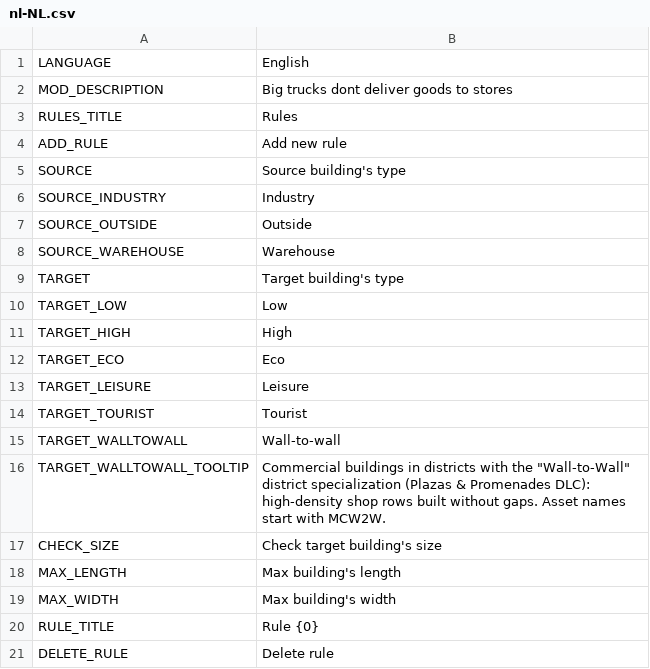
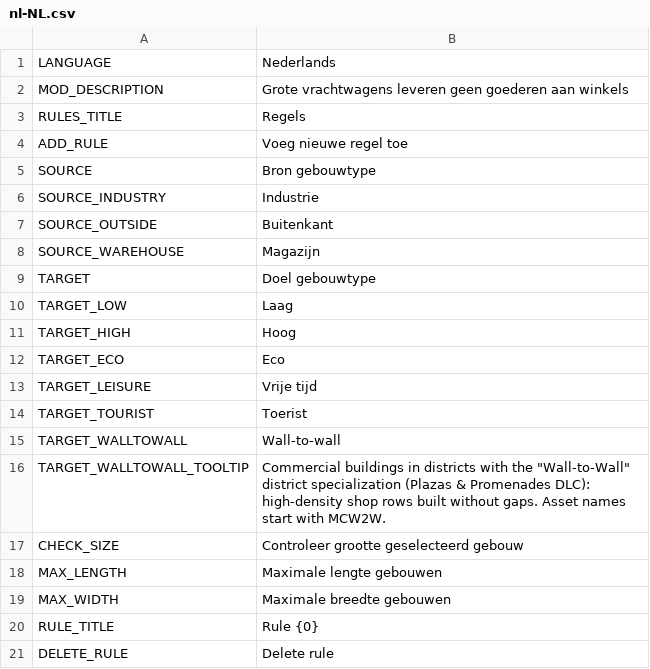
Before and after one commit to CityGecko/CS-NoBigTruckRevisited, a CSV file: NoBigTruck/Translations/nl-NL.csv, drawn as a sheet; only a part is shown.

Commit message:
New translations en-en.csv (Dutch)
[ci skip]

```diff
--- a/NoBigTruck/Translations/nl-NL.csv
+++ b/NoBigTruck/Translations/nl-NL.csv
@@ -1,20 +1,20 @@
-"LANGUAGE","English"
-"MOD_DESCRIPTION","Big trucks dont deliver goods to stores"
-"RULES_TITLE","Rules"
-"ADD_RULE","Add new rule"
-"SOURCE","Source building's type"
-"SOURCE_INDUSTRY","Industry"
-"SOURCE_OUTSIDE","Outside"
-"SOURCE_WAREHOUSE","Warehouse"
-"TARGET","Target building's type"
-"TARGET_LOW","Low"
-"TARGET_HIGH","High"
+"LANGUAGE","Nederlands"
+"MOD_DESCRIPTION","Grote vrachtwagens leveren geen goederen aan winkels"
+"RULES_TITLE","Regels"
+"ADD_RULE","Voeg nieuwe regel toe"
+"SOURCE","Bron gebouwtype"
+"SOURCE_INDUSTRY","Industrie"
+"SOURCE_OUTSIDE","Buitenkant"
+"SOURCE_WAREHOUSE","Magazijn"
+"TARGET","Doel gebouwtype"
+"TARGET_LOW","Laag"
+"TARGET_HIGH","Hoog"
 "TARGET_ECO","Eco"
-"TARGET_LEISURE","Leisure"
-"TARGET_TOURIST","Tourist"
+"TARGET_LEISURE","Vrije tijd"
+"TARGET_TOURIST","Toerist"
 "TARGET_WALLTOWALL","Wall-to-wall"
 "TARGET_WALLTOWALL_TOOLTIP","Commercial buildings in districts with the ""Wall-to-Wall"" district specialization (Plazas & Promenades DLC): high-density shop rows built without gaps. Asset names start with MCW2W."
-"CHECK_SIZE","Check target building's size"
-"MAX_LENGTH","Max building's length"
-"MAX_WIDTH","Max building's width"
+"CHECK_SIZE","Controleer grootte geselecteerd gebouw"
+"MAX_LENGTH","Maximale lengte gebouwen"
+"MAX_WIDTH","Maximale breedte gebouwen"
 "RULE_TITLE","Rule {0}"
```
